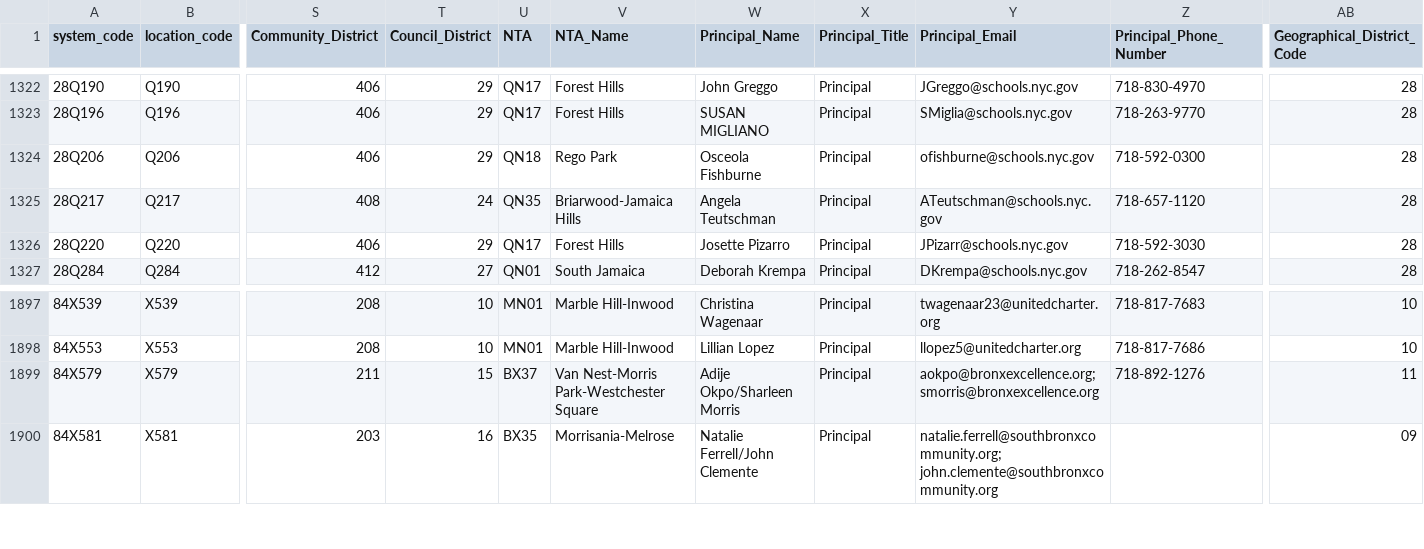
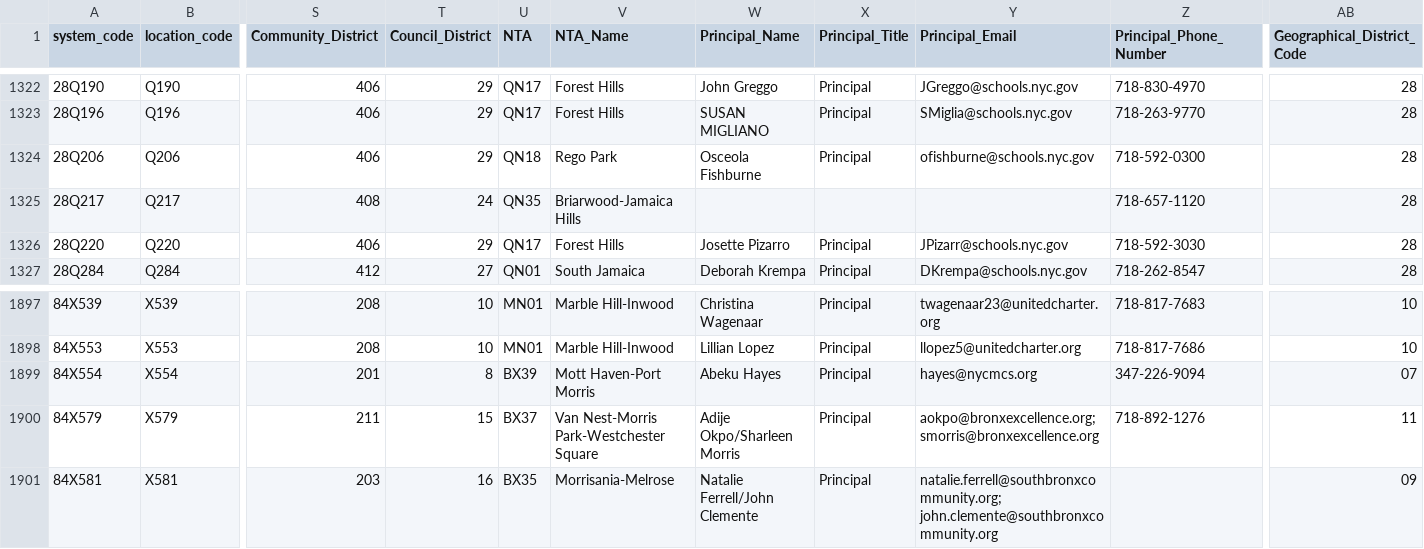
Before and after one commit to dsimoes-doe/LCGMS, a CSV file: LCGMSSupertableTEXT.csv, drawn as a sheet; only a part is shown, gaps mark what is left out; rows hold the shown columns only; the diff names each change by its address in the sheet, - before the commit and + after, or states it on an @@ line.

Commit message:
Update LCGMSSupertableTEXT.csv

```diff
--- a/LCGMSSupertableTEXT.csv
+++ b/LCGMSSupertableTEXT.csv
-W1325 (Principal_Name): Angela Teutschman
+W1325 (Principal_Name): (empty)
-X1325 (Principal_Title): Principal
+X1325 (Principal_Title): (empty)
-Y1325 (Principal_Email): ATeutschman@schools.nyc.gov
+Y1325 (Principal_Email): (empty)
+row 1899: 84X554 | X554 | 201 | 8 | BX39 | Mott Haven-Port Morris | Abeku Hayes | Principal | hayes@nycmcs.org | 347-226-9094 | 07
```
